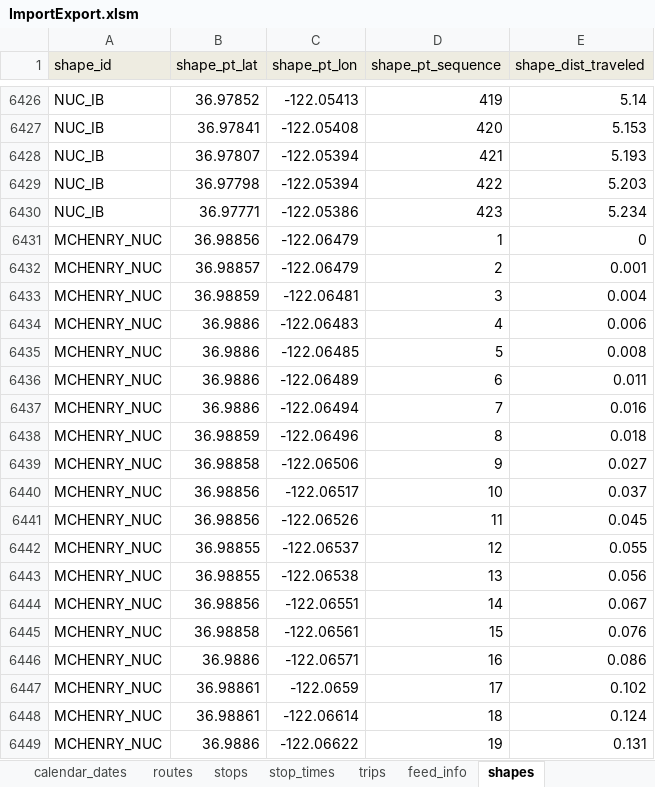
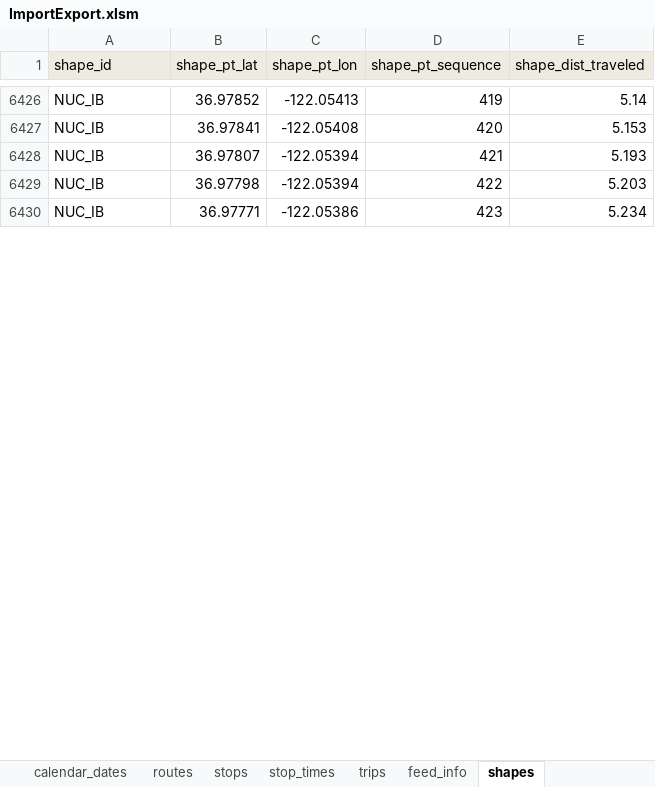
Before and after one commit to PinpointAVL/TAPS-GTFS, an Excel workbook: 2025-01-03/ImportExport.xlsm, sheet shapes, drawn as a sheet; only a part is shown, gaps mark what is left out; values as stored, in another font and other column widths than the file's, no borders; the diff covers the shown part only; the diff names each change by its address in the sheet, - before the commit and + after, or states it on an @@ line.

Commit message:
removed mchenry NUC, removed C9 from SHL-East, fixed transfers.txt

```diff
--- a/2025-01-03/ImportExport.xlsm (sheet shapes)
+++ b/2025-01-03/ImportExport.xlsm (sheet shapes)
-row 6431: MCHENRY_NUC | 36.98856 | -122.06479 | 1 | 0
-row 6432: MCHENRY_NUC | 36.98857 | -122.06479 | 2 | 0.001
-row 6433: MCHENRY_NUC | 36.98859 | -122.06481 | 3 | 0.004
-row 6434: MCHENRY_NUC | 36.9886 | -122.06483 | 4 | 0.006
-row 6435: MCHENRY_NUC | 36.9886 | -122.06485 | 5 | 0.008
-row 6436: MCHENRY_NUC | 36.9886 | -122.06489 | 6 | 0.011
-row 6437: MCHENRY_NUC | 36.9886 | -122.06494 | 7 | 0.016
-row 6438: MCHENRY_NUC | 36.98859 | -122.06496 | 8 | 0.018
-row 6439: MCHENRY_NUC | 36.98858 | -122.06506 | 9 | 0.027
-row 6440: MCHENRY_NUC | 36.98856 | -122.06517 | 10 | 0.037
-row 6441: MCHENRY_NUC | 36.98856 | -122.06526 | 11 | 0.045
-row 6442: MCHENRY_NUC | 36.98855 | -122.06537 | 12 | 0.055
-row 6443: MCHENRY_NUC | 36.98855 | -122.06538 | 13 | 0.056
-row 6444: MCHENRY_NUC | 36.98856 | -122.06551 | 14 | 0.067
-row 6445: MCHENRY_NUC | 36.98858 | -122.06561 | 15 | 0.076
-row 6446: MCHENRY_NUC | 36.9886 | -122.06571 | 16 | 0.086
-row 6447: MCHENRY_NUC | 36.98861 | -122.0659 | 17 | 0.102
-row 6448: MCHENRY_NUC | 36.98861 | -122.06614 | 18 | 0.124
-row 6449: MCHENRY_NUC | 36.9886 | -122.06622 | 19 | 0.131
```
Also changed, not shown: 278 removed rows elsewhere in this sheet, sheet transfers, sheet stop_times, sheet stops, sheet trips, sheet feed_info, formulas that keep their value, charts or pictures, 11 other files.
